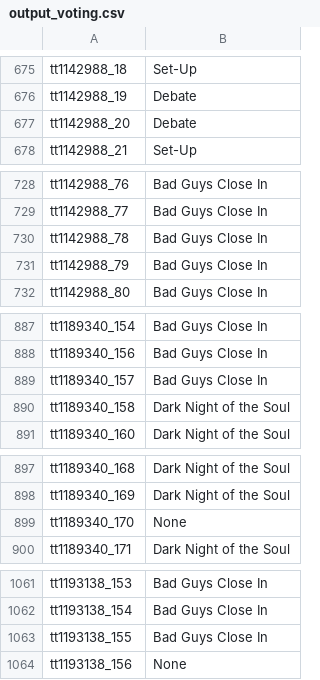
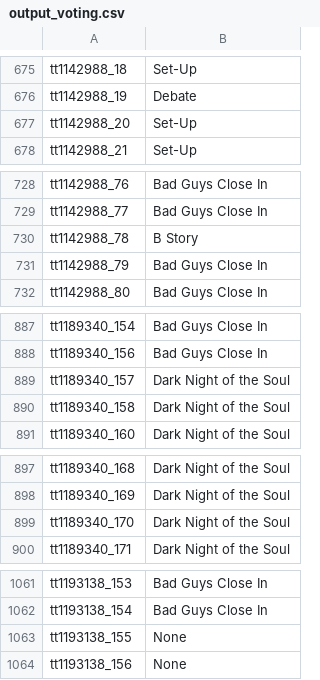
Before and after one commit to C7A7A/story-beats, a CSV file: output_voting.csv, drawn as a sheet; only a part is shown, gaps mark what is left out; the diff covers the shown part only.

```diff
--- a/output_voting.csv
+++ b/output_voting.csv
@@ -676,3 +676,3 @@ tt1142988_18,Set-Up
 tt1142988_19,Debate
-tt1142988_20,Debate
+tt1142988_20,Set-Up
 tt1142988_21,Set-Up
@@ -729,3 +729,3 @@ tt1142988_76,Bad Guys Close In
 tt1142988_77,Bad Guys Close In
-tt1142988_78,Bad Guys Close In
+tt1142988_78,B Story
 tt1142988_79,Bad Guys Close In
@@ -888,3 +888,3 @@ tt1189340_154,Bad Guys Close In
 tt1189340_156,Bad Guys Close In
-tt1189340_157,Bad Guys Close In
+tt1189340_157,Dark Night of the Soul
 tt1189340_158,Dark Night of the Soul
@@ -898,3 +898,3 @@ tt1189340_168,Dark Night of the Soul
 tt1189340_169,Dark Night of the Soul
-tt1189340_170,None
+tt1189340_170,Dark Night of the Soul
 tt1189340_171,Dark Night of the Soul
@@ -1062,3 +1062,3 @@ tt1193138_153,Bad Guys Close In
 tt1193138_154,Bad Guys Close In
-tt1193138_155,Bad Guys Close In
+tt1193138_155,None
 tt1193138_156,None
```
Also changed, not shown: 32 edited cells elsewhere in this file, 1 other file.
